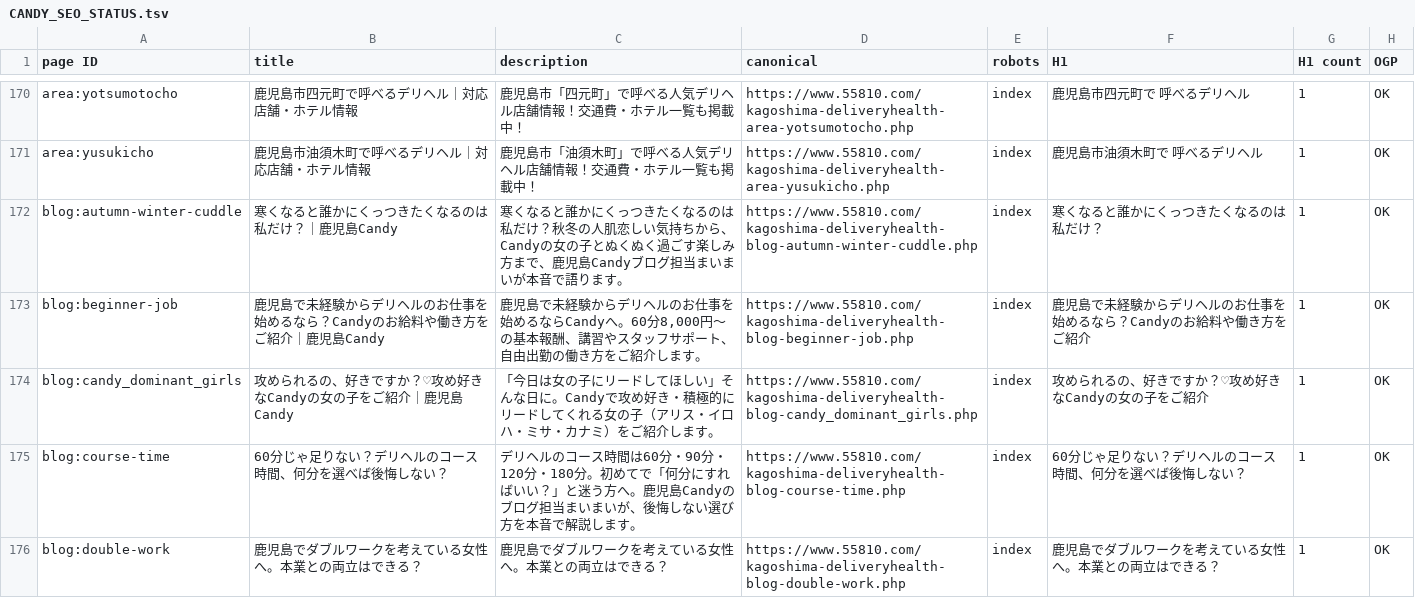
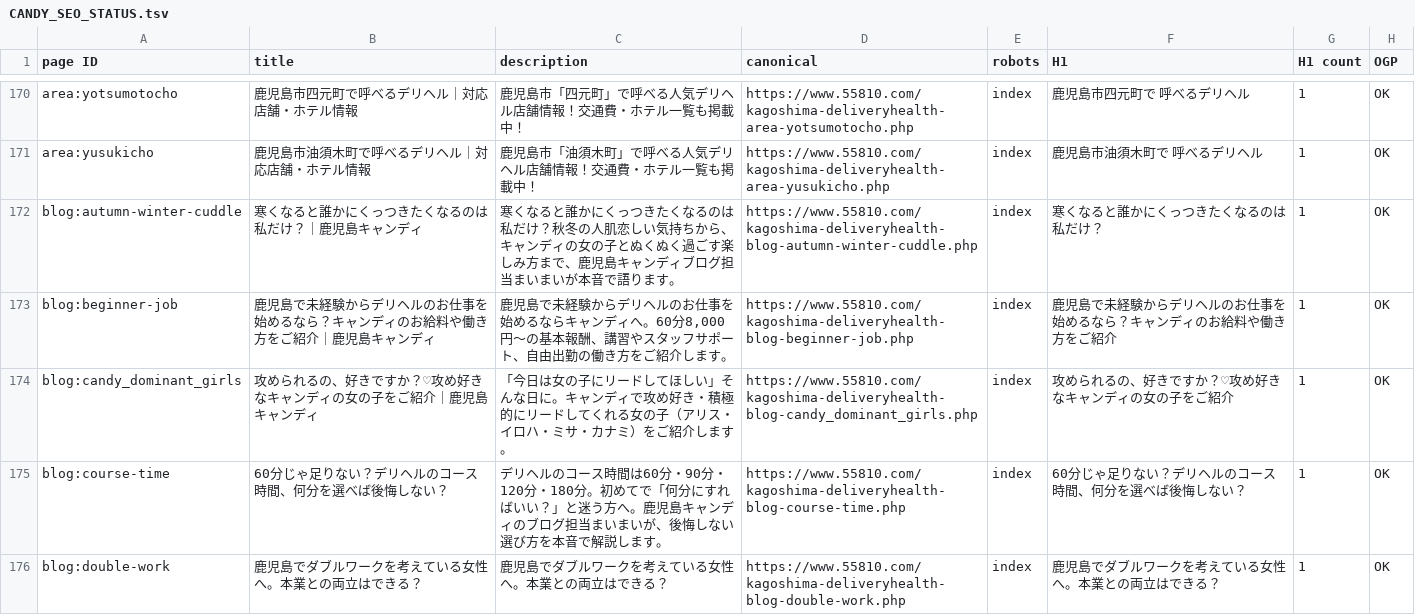
Before and after one commit to makotonishikubo0418-cmd/candy, a TSV file: management/specs/generated/CANDY_SEO_STATUS.tsv, drawn as a sheet; only a part is shown, gaps mark what is left out; the diff covers the shown part only; the diff names each change by its address in the sheet, - before the commit and + after, or states it on an @@ line.

Commit message:
Unify blog store display names as キャンディ

```diff
--- a/management/specs/generated/CANDY_SEO_STATUS.tsv
+++ b/management/specs/generated/CANDY_SEO_STATUS.tsv
-B172 (title): 寒くなると誰かにくっつきたくなるのは私だけ？｜鹿児島Candy
+B172 (title): 寒くなると誰かにくっつきたくなるのは私だけ？｜鹿児島キャンディ
-C172 (description): …ちから、Candyの女の子とぬくぬく過ごす楽しみ方まで、鹿児島Candyブログ担…
+C172 (description): …ちから、キャンディの女の子とぬくぬく過ごす楽しみ方まで、鹿児島キャンディブログ担…
-B173 (title): …るなら？Candyのお給料や働き方をご紹介｜鹿児島Candy
+B173 (title): …るなら？キャンディのお給料や働き方をご紹介｜鹿児島キャンディ
-C173 (description): …めるならCandyへ。60分…
+C173 (description): …めるならキャンディへ。60分…
-F173 (H1): 鹿児島で未経験からデリヘルのお仕事を始めるなら？Candyのお給料や働き方をご紹介
+F173 (H1): 鹿児島で未経験からデリヘルのお仕事を始めるなら？キャンディのお給料や働き方をご紹介
-B174 (title): 攻められるの、好きですか？♡攻め好きなCandyの女の子をご紹介｜鹿児島Candy
+B174 (title): 攻められるの、好きですか？♡攻め好きなキャンディの女の子をご紹介｜鹿児島キャンディ
-C174 (description): …な日に。Candyで攻め好…
+C174 (description): …な日に。キャンディで攻め好…
-F174 (H1): 攻められるの、好きですか？♡攻め好きなCandyの女の子をご紹介
+F174 (H1): 攻められるの、好きですか？♡攻め好きなキャンディの女の子をご紹介
-C175 (description): …。鹿児島Candyのブログ…
+C175 (description): …。鹿児島キャンディのブログ…
```
Also changed, not shown: 16 edited cells elsewhere in this file, management/specs/generated/CANDY_SITE_PAGE_LEDGER.tsv, management/specs/generated/CANDY_UPCOMING_BLOG_PAGES.tsv, 30 other files.
